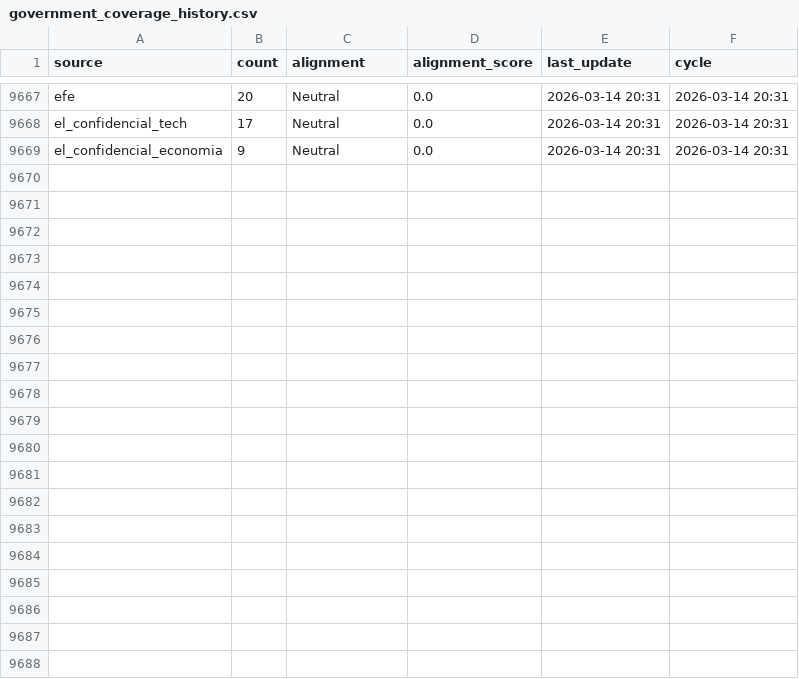
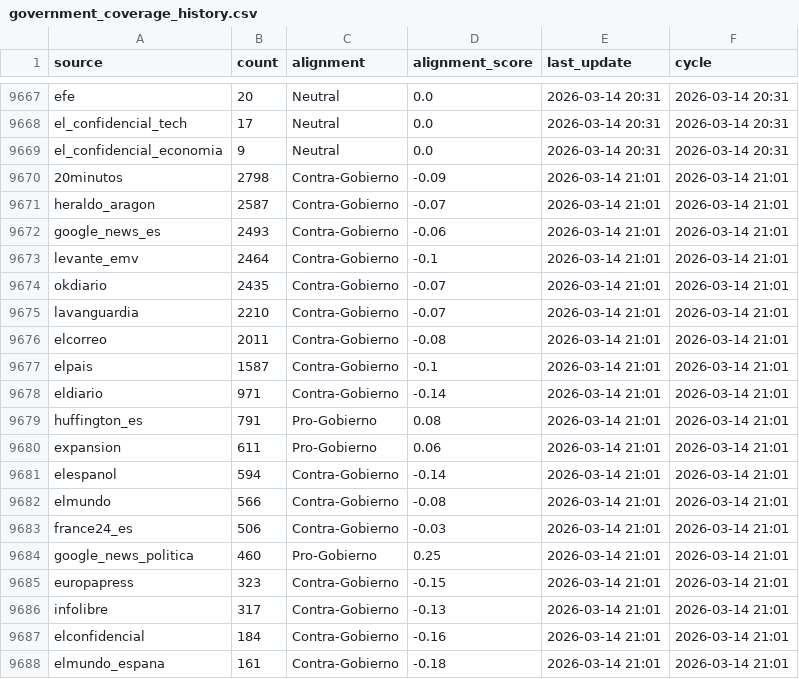
Before and after one commit to mcasrom/narrative-radar, a CSV file: data/processed/government_coverage_history.csv, drawn as a sheet; only a part is shown, gaps mark what is left out; the diff covers the shown part only; the diff names each change by its address in the sheet, - before the commit and + after, or states it on an @@ line.

```diff
--- a/data/processed/government_coverage_history.csv
+++ b/data/processed/government_coverage_history.csv
+row 9670: 20minutos | 2798 | Contra-Gobierno | -0.09 | 2026-03-14 21:01 | 2026-03-14 21:01
+row 9671: heraldo_aragon | 2587 | Contra-Gobierno | -0.07 | 2026-03-14 21:01 | 2026-03-14 21:01
+row 9672: google_news_es | 2493 | Contra-Gobierno | -0.06 | 2026-03-14 21:01 | 2026-03-14 21:01
+row 9673: levante_emv | 2464 | Contra-Gobierno | -0.1 | 2026-03-14 21:01 | 2026-03-14 21:01
+row 9674: okdiario | 2435 | Contra-Gobierno | -0.07 | 2026-03-14 21:01 | 2026-03-14 21:01
+row 9675: lavanguardia | 2210 | Contra-Gobierno | -0.07 | 2026-03-14 21:01 | 2026-03-14 21:01
+row 9676: elcorreo | 2011 | Contra-Gobierno | -0.08 | 2026-03-14 21:01 | 2026-03-14 21:01
+row 9677: elpais | 1587 | Contra-Gobierno | -0.1 | 2026-03-14 21:01 | 2026-03-14 21:01
+row 9678: eldiario | 971 | Contra-Gobierno | -0.14 | 2026-03-14 21:01 | 2026-03-14 21:01
+row 9679: huffington_es | 791 | Pro-Gobierno | 0.08 | 2026-03-14 21:01 | 2026-03-14 21:01
+row 9680: expansion | 611 | Pro-Gobierno | 0.06 | 2026-03-14 21:01 | 2026-03-14 21:01
+row 9681: elespanol | 594 | Contra-Gobierno | -0.14 | 2026-03-14 21:01 | 2026-03-14 21:01
+row 9682: elmundo | 566 | Contra-Gobierno | -0.08 | 2026-03-14 21:01 | 2026-03-14 21:01
+row 9683: france24_es | 506 | Contra-Gobierno | -0.03 | 2026-03-14 21:01 | 2026-03-14 21:01
+row 9684: google_news_politica | 460 | Pro-Gobierno | 0.25 | 2026-03-14 21:01 | 2026-03-14 21:01
+row 9685: europapress | 323 | Contra-Gobierno | -0.15 | 2026-03-14 21:01 | 2026-03-14 21:01
+row 9686: infolibre | 317 | Contra-Gobierno | -0.13 | 2026-03-14 21:01 | 2026-03-14 21:01
+row 9687: elconfidencial | 184 | Contra-Gobierno | -0.16 | 2026-03-14 21:01 | 2026-03-14 21:01
+row 9688: elmundo_espana | 161 | Contra-Gobierno | -0.18 | 2026-03-14 21:01 | 2026-03-14 21:01
```
Also changed, not shown: 11 added rows elsewhere in this file, data/processed/actors_network_history.csv, data/processed/agenda_history.csv, 38 other files.
